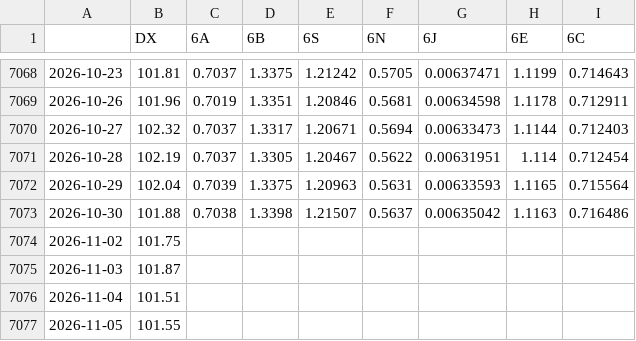
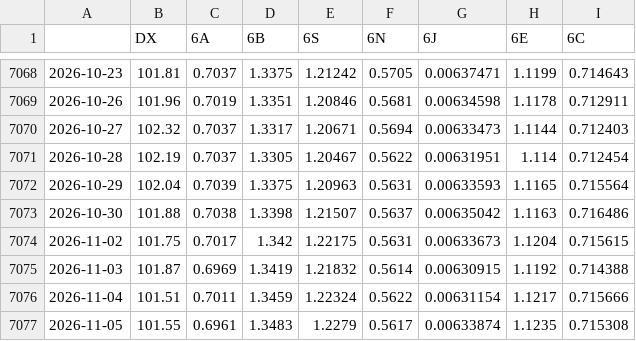
Before and after one commit to fynnluckas-source/trading-dashboard, a CSV file: daten/kurse_tag.csv, drawn as a sheet; only a part is shown, gaps mark what is left out; the diff covers the shown part only.

```diff
--- a/daten/kurse_tag.csv
+++ b/daten/kurse_tag.csv
@@ -7073,5 +7073,5 @@
 2026-10-30,101.88,0.7038,1.3398,1.21507,0.5637,0.00635042,1.1163,0.716486
-2026-11-02,101.75,,,,,,,
-2026-11-03,101.87,,,,,,,
-2026-11-04,101.51,,,,,,,
-2026-11-05,101.55,,,,,,,
+2026-11-02,101.75,0.7017,1.342,1.22175,0.5631,0.00633673,1.1204,0.715615
+2026-11-03,101.87,0.6969,1.3419,1.21832,0.5614,0.00630915,1.1192,0.714388
+2026-11-04,101.51,0.7011,1.3459,1.22324,0.5622,0.00631154,1.1217,0.715666
+2026-11-05,101.55,0.6961,1.3483,1.2279,0.5617,0.00633874,1.1235,0.715308
```
Also changed, not shown: 1 added row and 8 edited cells elsewhere in this file, daten/kurse_future_tag.csv, daten/vorwaertstest.csv, 1 other file.
